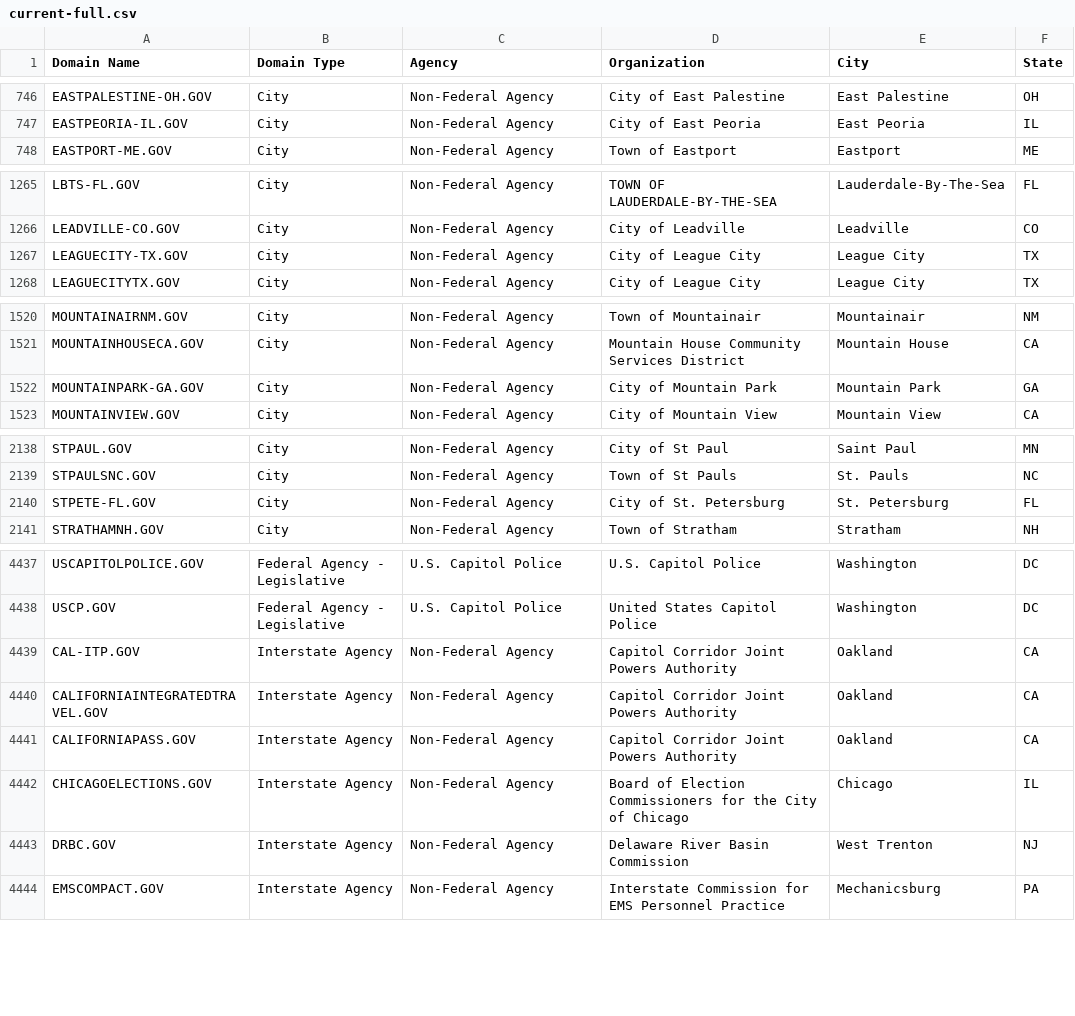
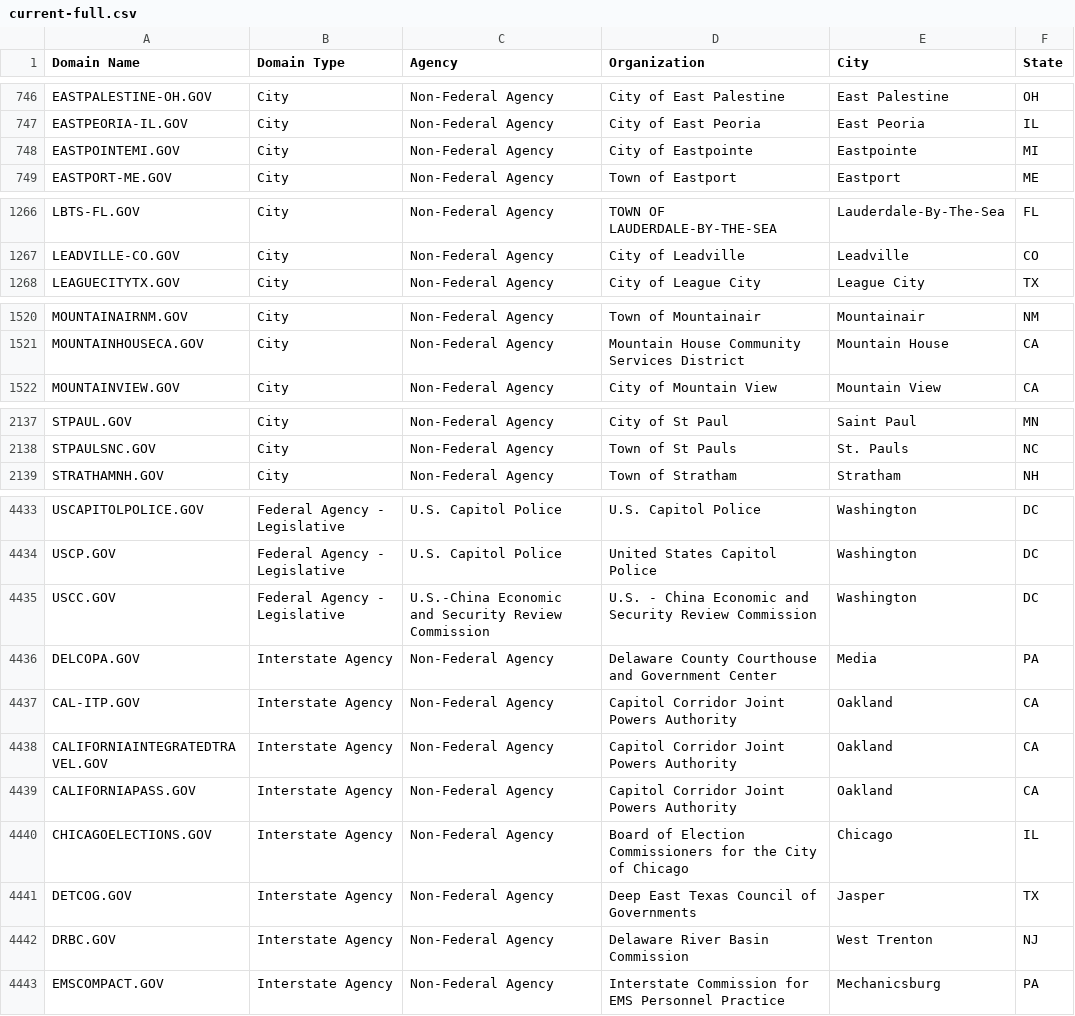
Before and after one commit to GSA/data, a CSV file: dotgov-domains/current-full.csv, drawn as a sheet; only a part is shown, gaps mark what is left out; the diff covers the shown part only.

```diff
--- a/dotgov-domains/current-full.csv
+++ b/dotgov-domains/current-full.csv
@@ -747,2 +747,3 @@ EASTPALESTINE-OH.GOV,City,Non-Federal Agency,City of East Palestine,East Palesti
 EASTPEORIA-IL.GOV,City,Non-Federal Agency,City of East Peoria,East Peoria,IL
+EASTPOINTEMI.GOV,City,Non-Federal Agency,City of Eastpointe,Eastpointe,MI
 EASTPORT-ME.GOV,City,Non-Federal Agency,Town of Eastport,Eastport,ME
@@ -1266,3 +1267,2 @@ LBTS-FL.GOV,City,Non-Federal Agency,TOWN OF LAUDERDALE-BY-THE-SEA,Lauderdale-By-
 LEADVILLE-CO.GOV,City,Non-Federal Agency,City of Leadville,Leadville,CO
-LEAGUECITY-TX.GOV,City,Non-Federal Agency,City of League City,League City,TX
 LEAGUECITYTX.GOV,City,Non-Federal Agency,City of League City,League City,TX
@@ -1521,3 +1521,2 @@ MOUNTAINAIRNM.GOV,City,Non-Federal Agency,Town of Mountainair,Mountainair,NM
 MOUNTAINHOUSECA.GOV,City,Non-Federal Agency,Mountain House Community Services District,Mountain House,CA
-MOUNTAINPARK-GA.GOV,City,Non-Federal Agency,City of Mountain Park,Mountain Park,GA
 MOUNTAINVIEW.GOV,City,Non-Federal Agency,City of Mountain View,Mountain View,CA
@@ -2139,3 +2138,2 @@ STPAUL.GOV,City,Non-Federal Agency,City of St Paul,Saint Paul,MN
 STPAULSNC.GOV,City,Non-Federal Agency,Town of St Pauls,St. Pauls,NC
-STPETE-FL.GOV,City,Non-Federal Agency,City of St. Petersburg,St. Petersburg,FL
 STRATHAMNH.GOV,City,Non-Federal Agency,Town of Stratham,Stratham,NH
@@ -4438,2 +4434,4 @@ USCAPITOLPOLICE.GOV,Federal Agency - Legislative,U.S. Capitol Police,U.S. Capito
 USCP.GOV,Federal Agency - Legislative,U.S. Capitol Police,United States Capitol Police,Washington,DC
+USCC.GOV,Federal Agency - Legislative,U.S.-China Economic and Security Review Commission,U.S. - China Economic and Security Review Commission,Washington,DC
+DELCOPA.GOV,Interstate Agency,Non-Federal Agency,Delaware County Courthouse and Government Center,Media,PA
 CAL-ITP.GOV,Interstate Agency,Non-Federal Agency,Capitol Corridor Joint Powers Authority,Oakland,CA
@@ -4442,2 +4440,3 @@ CALIFORNIAPASS.GOV,Interstate Agency,Non-Federal Agency,Capitol Corridor Joint P
 CHICAGOELECTIONS.GOV,Interstate Agency,Non-Federal Agency,Board of Election Commissioners for the City of Chicago,Chicago,IL
+DETCOG.GOV,Interstate Agency,Non-Federal Agency,Deep East Texas Council of Governments,Jasper,TX
 DRBC.GOV,Interstate Agency,Non-Federal Agency,Delaware River Basin Commission,West Trenton,NJ
```
Also changed, not shown: 7 added rows and 7 removed rows elsewhere in this file, dotgov-domains/current-federal.csv.
